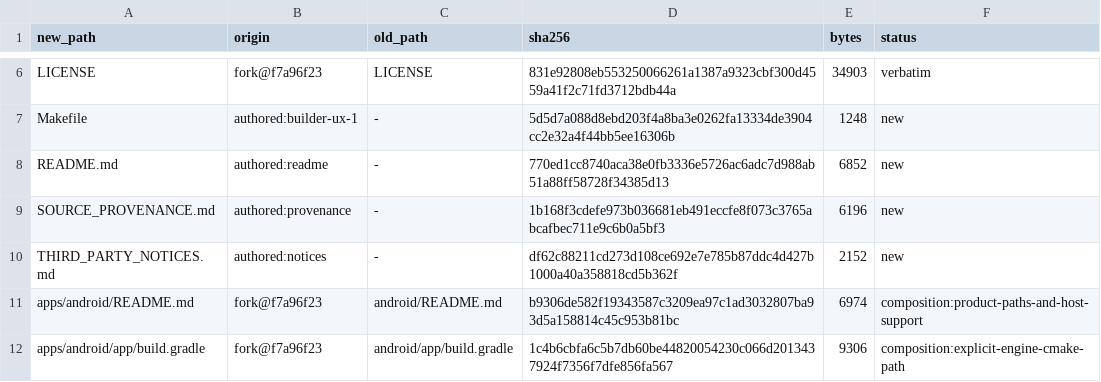
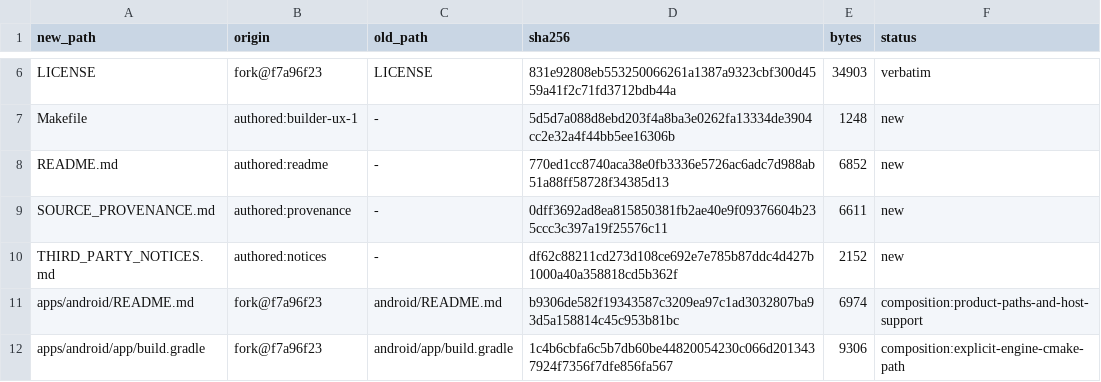
Before and after one commit to brad-richardson/ssx3-120, a TSV file: SOURCE_MANIFEST.tsv, drawn as a sheet; only a part is shown, gaps mark what is left out.

```diff
--- a/SOURCE_MANIFEST.tsv
+++ b/SOURCE_MANIFEST.tsv
@@ -8,3 +8,3 @@ Makefile	authored:builder-ux-1	-	5d5d7a088d8ebd203f4a8ba3e0262fa13334de3904cc2e3
 README.md	authored:readme	-	770ed1cc8740aca38e0fb3336e5726ac6adc7d988ab51a88ff58728f34385d13	6852	new
-SOURCE_PROVENANCE.md	authored:provenance	-	1b168f3cdefe973b036681eb491eccfe8f073c3765abcafbec711e9c6b0a5bf3	6196	new
+SOURCE_PROVENANCE.md	authored:provenance	-	0dff3692ad8ea815850381fb2ae40e9f09376604b235ccc3c397a19f25576c11	6611	new
 THIRD_PARTY_NOTICES.md	authored:notices	-	df62c88211cd273d108ce692e7e785b87ddc4d427b1000a40a358818cd5b362f	2152	new
```
Also changed, not shown: 1 other file.
